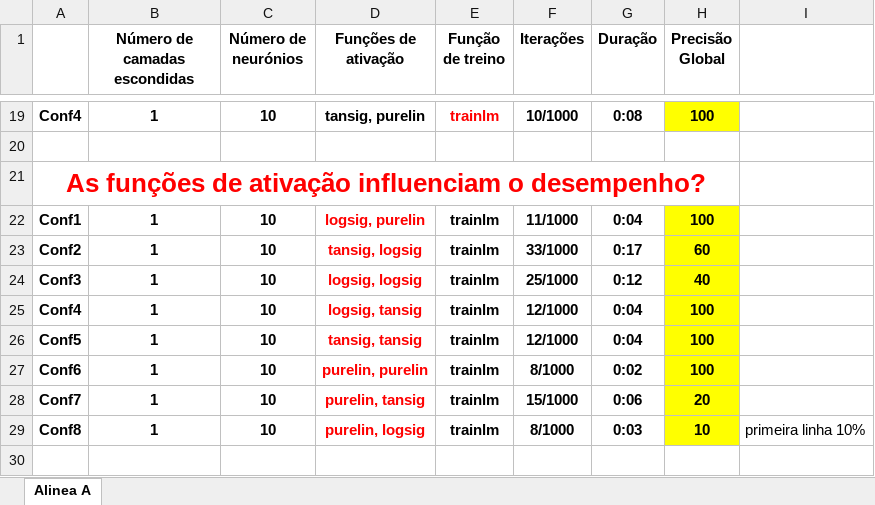
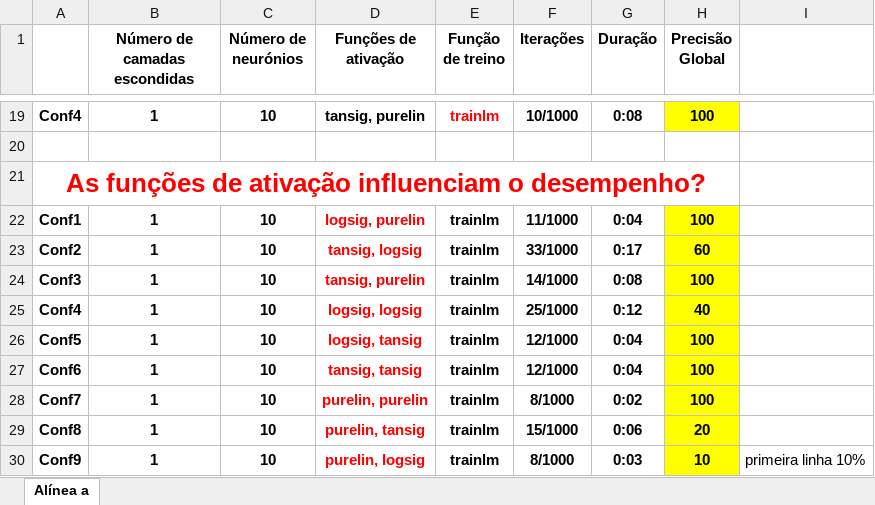
Before and after one commit to ShadowXPA/Conhecimento-Raciocinio, an Excel workbook: estudoNN-alinea-a.xlsx, sheet Alínea a, drawn as a sheet; only a part is shown, gaps mark what is left out; values as stored, in another font and other column widths than the file's, no borders; addresses are those after the commit; the diff names each change by its address in the sheet, - before the commit and + after, or states it on an @@ line.

```diff
--- a/estudoNN-alinea-a.xlsx (sheet Alínea a)
+++ b/estudoNN-alinea-a.xlsx (sheet Alínea a)
-sheet tab: Alinea A
+sheet tab: Alínea a
+row 24: Conf3 | 1 | 10 | tansig, purelin | trainlm | 14/1000 | 0:08 | 100
-A25: Conf3
+A25: Conf4
-A26: Conf4
+A26: Conf5
-A27: Conf5
+A27: Conf6
-A28: Conf6
+A28: Conf7
-A29: Conf7
+A29: Conf8
-A30: Conf8
+A30: Conf9
```
Also changed, not shown: estudoNN-alinea-b.xlsx, 1 other file.
